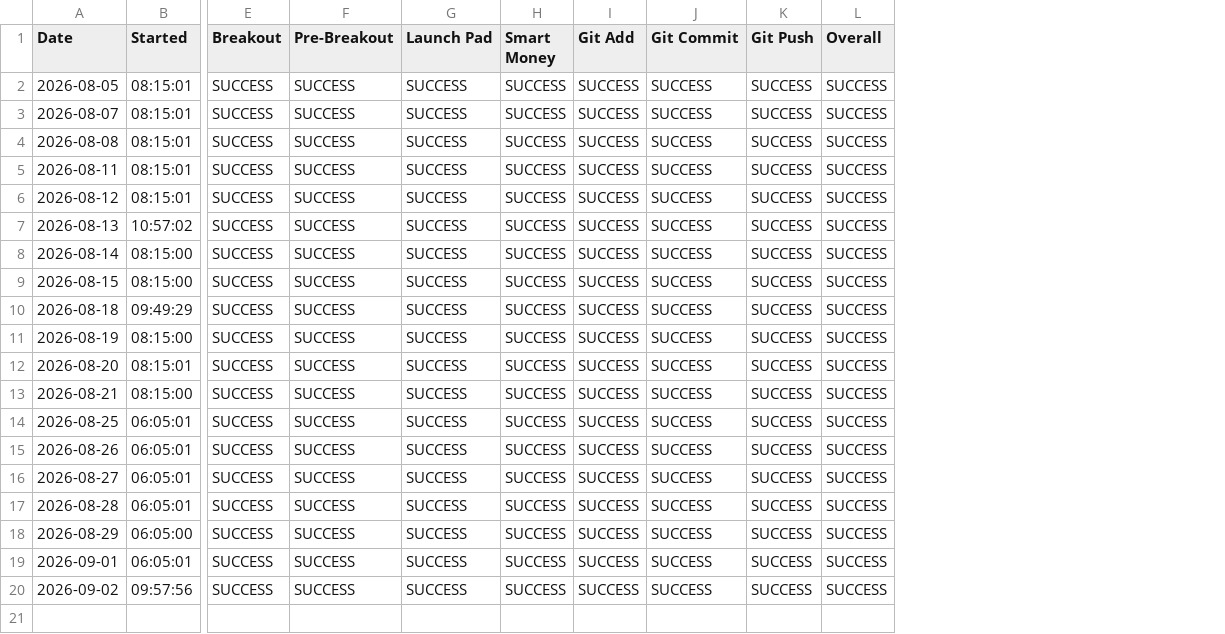
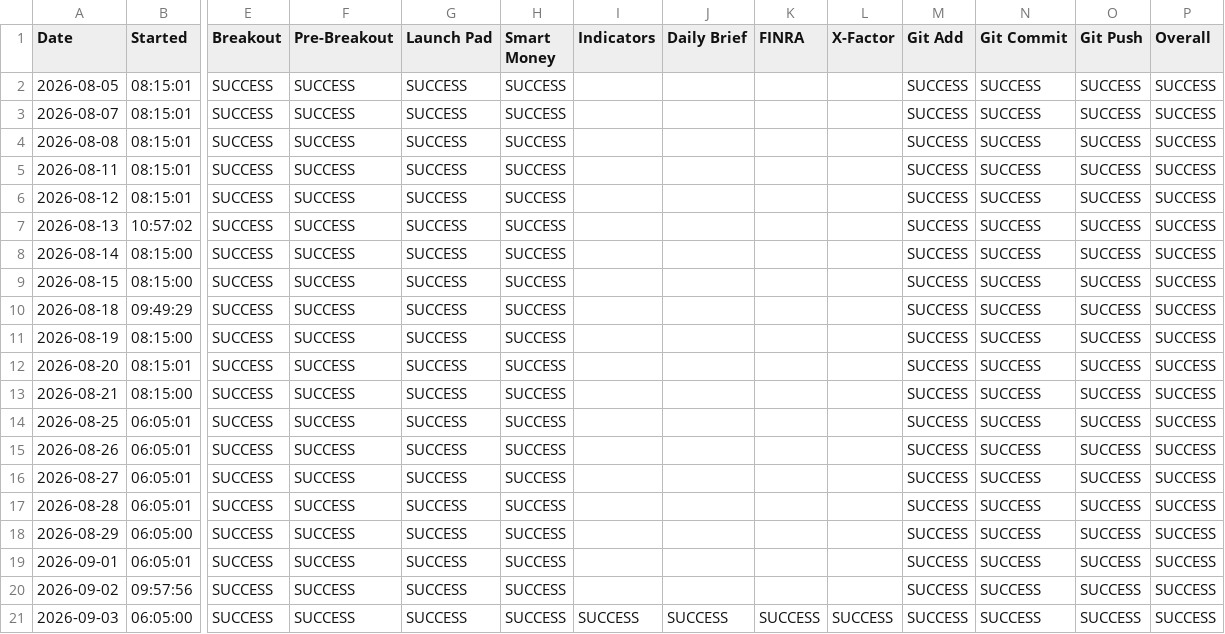
Before and after one commit to craney78/edgebreak-site, a CSV file: daily_scan_history.csv, drawn as a sheet; only a part is shown, gaps mark what is left out; rows hold the shown columns only; the diff names each change by its address in the sheet, - before the commit and + after, or states it on an @@ line.

```diff
--- a/daily_scan_history.csv
+++ b/daily_scan_history.csv
+column I (Indicators), empty
+column J (Daily Brief), empty
+column K (FINRA), empty
+column L (X-Factor), empty
+row 21: 2026-09-03 | 06:05:00 | SUCCESS | SUCCESS | SUCCESS | SUCCESS | SUCCESS | SUCCESS | SUCCESS | SUCCESS | SUCCESS | SUCCESS | SUCCESS | SUCCESS
```
Also changed, not shown: 1 other file.
